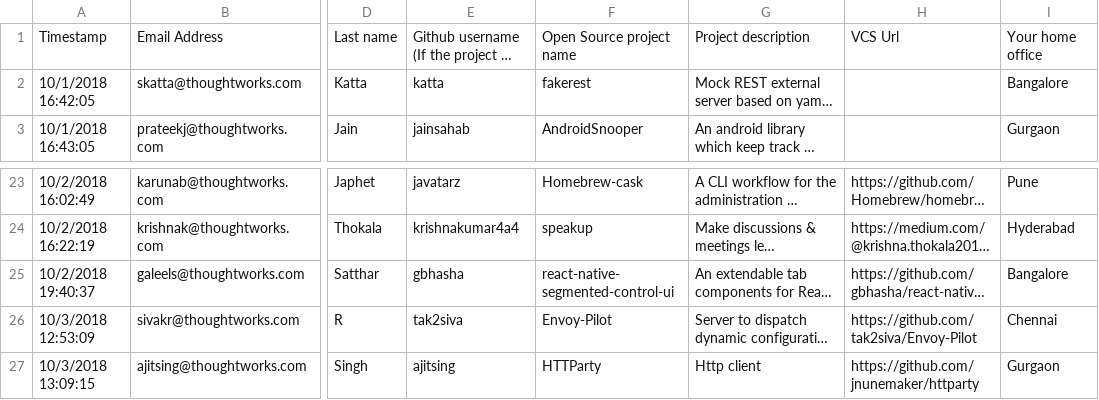
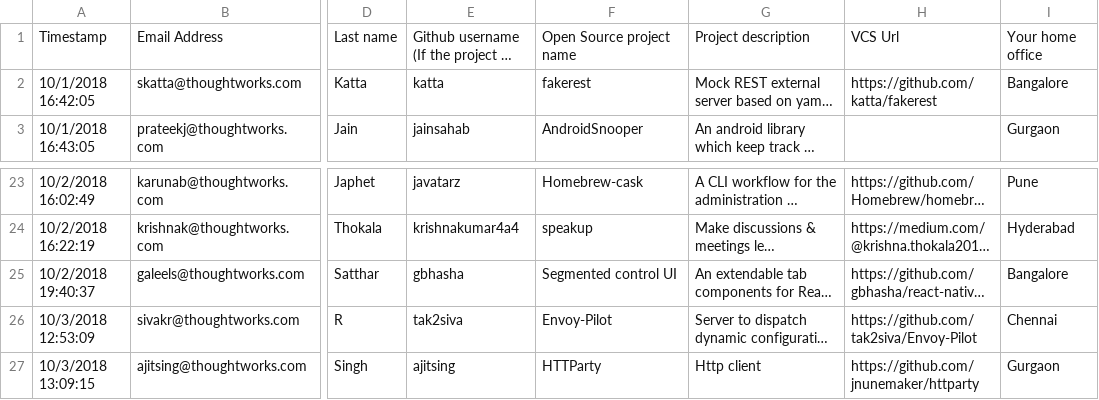
Before and after one commit to OpenHubGeeks/OpenHub-Django, a CSV file: data.csv, drawn as a sheet; only a part is shown, gaps mark what is left out; long unchanged cells end in …; the diff names each change by its address in the sheet, - before the commit and + after, or states it on an @@ line.

```diff
--- a/data.csv
+++ b/data.csv
-H2: (empty)
+H2: https://github.com/katta/fakerest
-F25: react-native-segmented-control-ui
+F25: Segmented control UI
```
Also changed, not shown: 10 other files.
